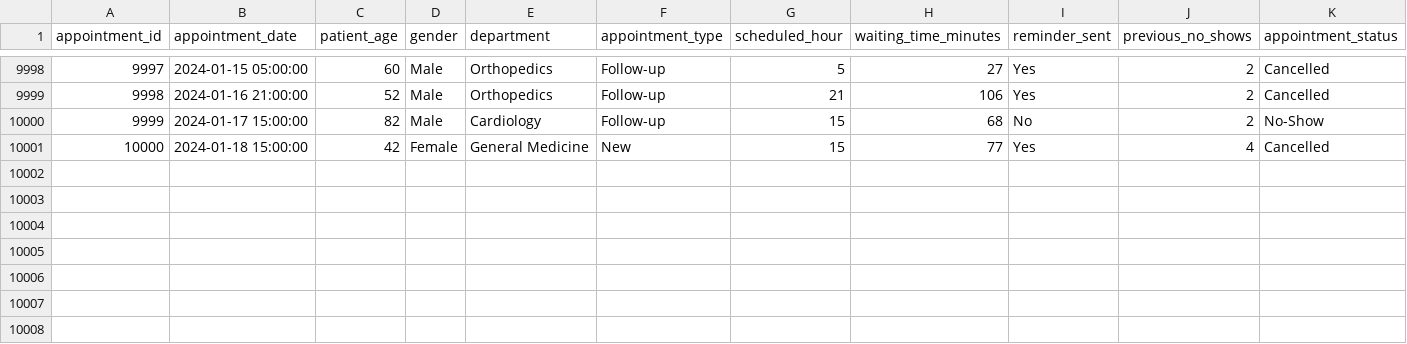
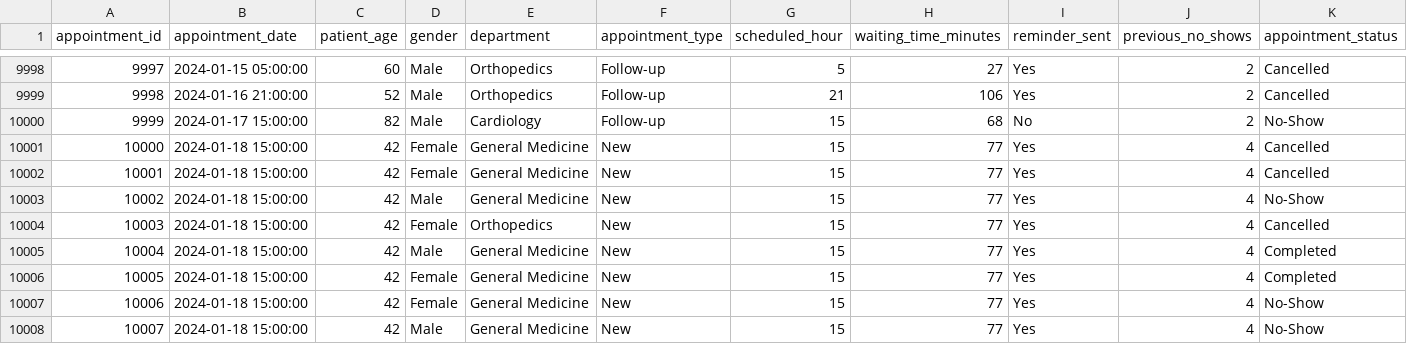
Before and after one commit to digpalsingh92/college-project, a CSV file: server/src/Datasets/wait_time_no_show_dataset_01.csv, drawn as a sheet; only a part is shown, gaps mark what is left out; the diff names each change by its address in the sheet, - before the commit and + after, or states it on an @@ line.

```diff
--- a/server/src/Datasets/wait_time_no_show_dataset_01.csv
+++ b/server/src/Datasets/wait_time_no_show_dataset_01.csv
+row 10002: 10001 | 2024-01-18 15:00:00 | 42 | Female | General Medicine | New | 15 | 77 | Yes | 4 | Cancelled
+row 10003: 10002 | 2024-01-18 15:00:00 | 42 | Male | General Medicine | New | 15 | 77 | Yes | 4 | No-Show
+row 10004: 10003 | 2024-01-18 15:00:00 | 42 | Female | Orthopedics | New | 15 | 77 | Yes | 4 | Cancelled
+row 10005: 10004 | 2024-01-18 15:00:00 | 42 | Male | General Medicine | New | 15 | 77 | Yes | 4 | Completed
+row 10006: 10005 | 2024-01-18 15:00:00 | 42 | Female | General Medicine | New | 15 | 77 | Yes | 4 | Completed
+row 10007: 10006 | 2024-01-18 15:00:00 | 42 | Female | General Medicine | New | 15 | 77 | Yes | 4 | No-Show
+row 10008: 10007 | 2024-01-18 15:00:00 | 42 | Male | General Medicine | New | 15 | 77 | Yes | 4 | No-Show
```
Also changed, not shown: 37 other files.
